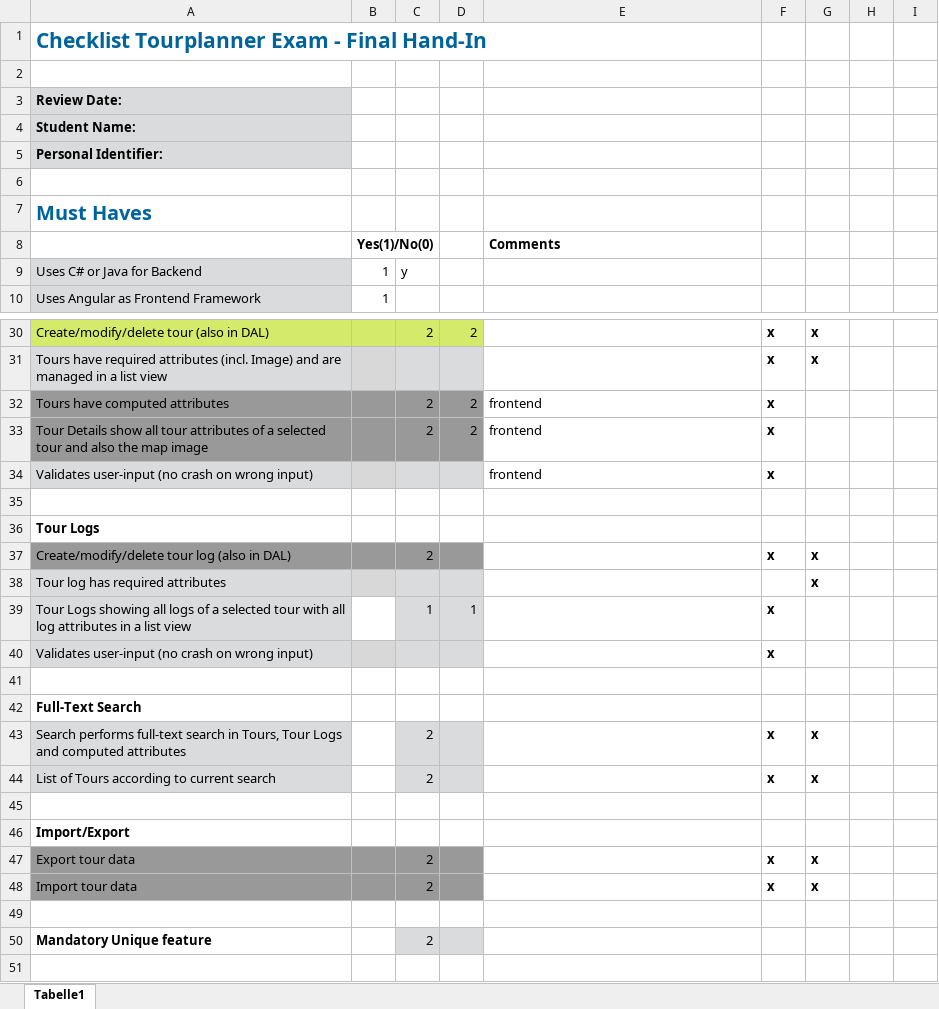
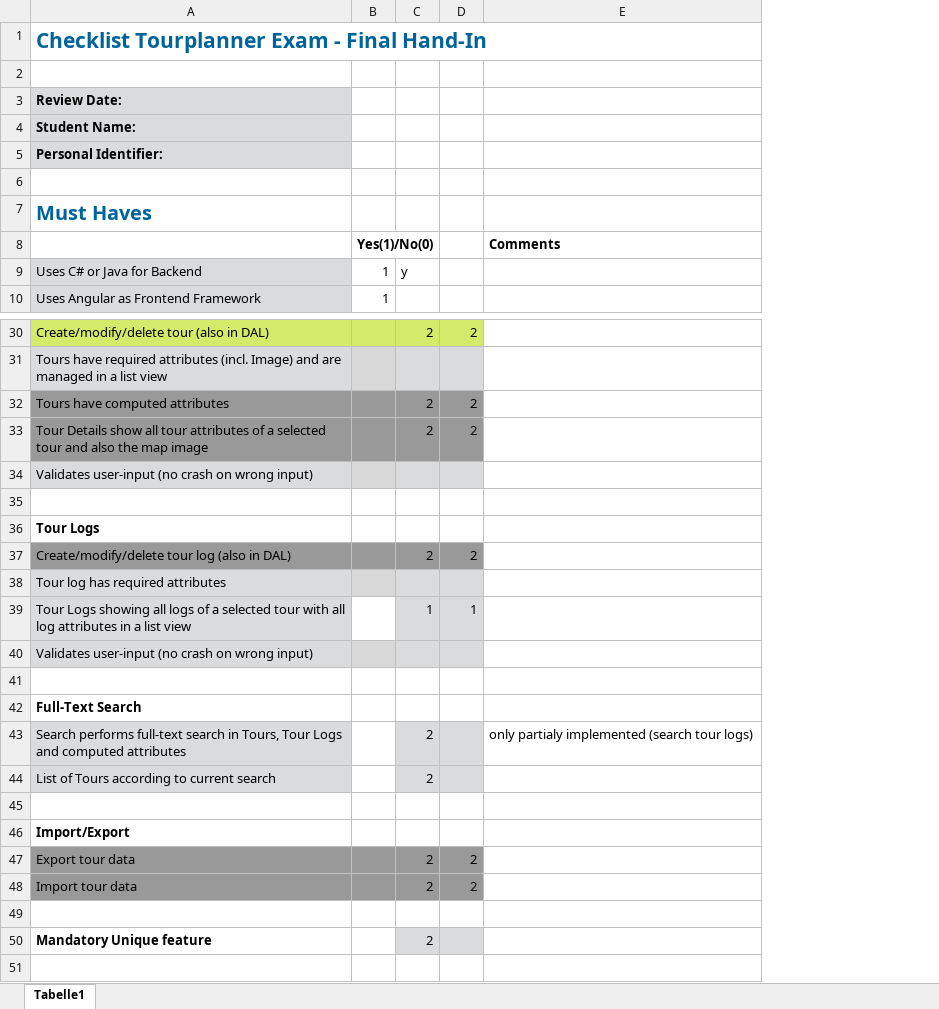
Before and after one commit to drumnadrochit/FH-ss26-swen2-team02, an Excel workbook: documentation/reports/checklist.xlsx, sheet Tabelle1, drawn as a sheet; only a part is shown, gaps mark what is left out; values as stored, in another font and other column widths than the file's, no borders; conditional formats not drawn; the diff covers the shown part only; the diff names each change by its address in the sheet, - before the commit and + after, or states it on an @@ line.

```diff
--- a/documentation/reports/checklist.xlsx (sheet Tabelle1)
+++ b/documentation/reports/checklist.xlsx (sheet Tabelle1)
-column F, rows 30-48: x | x | x | x | x |  |  | x |  | x | x |  |  | x | x |  |  | x | x
-column G, rows 30-48: x | x |  |  |  |  |  | x | x |  |  |  |  | x | x |  |  | x | x
-column H, empty
-column I, empty
-E32:E34: frontend
+E32:E34: (empty)
-D37: (empty)
+D37: 2
-E43: (empty)
+E43: only partialy implemented (search tour logs)
-D47:D48: (empty)
+D47:D48: 2
```
Also changed, not shown: 12 edited cells elsewhere in this sheet, 20 other files.
